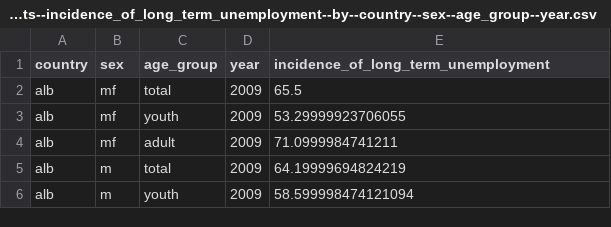
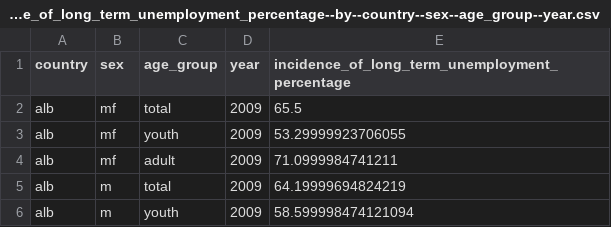
Before and after one commit to semio/ddf--ilo--kilm_long_term_unemploy, a CSV file: ddf--datapoints--incidence_of_long_term_unemployment_percentage--by--country--sex--age_group--year.csv (was ddf--datapoints--incidence_of_long_term_unemployment--by--country--sex--age_group--year.csv), drawn as a sheet; only a part is shown.

```diff
--- a/ddf--datapoints--incidence_of_long_term_unemployment--by--country--sex--age_group--year.csv
+++ b/ddf--datapoints--incidence_of_long_term_unemployment_percentage--by--country--sex--age_group--year.csv
@@ -1,2 +1,2 @@
-country,sex,age_group,year,incidence_of_long_term_unemployment
+country,sex,age_group,year,incidence_of_long_term_unemployment_percentage
 alb,mf,total,2009,65.5
```
Also changed, not shown: ddf--concepts.csv, ddf--datapoints--labour_force_thousands--by--country--sex--age_group--year.csv, 6 other files.
